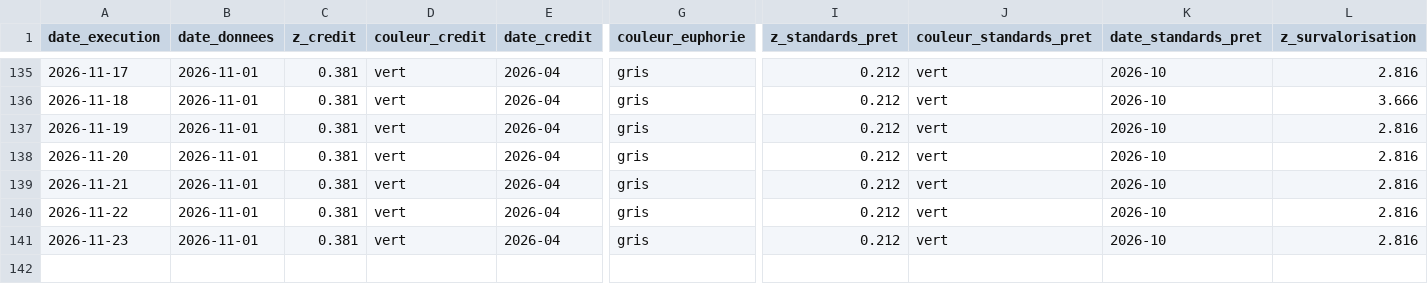
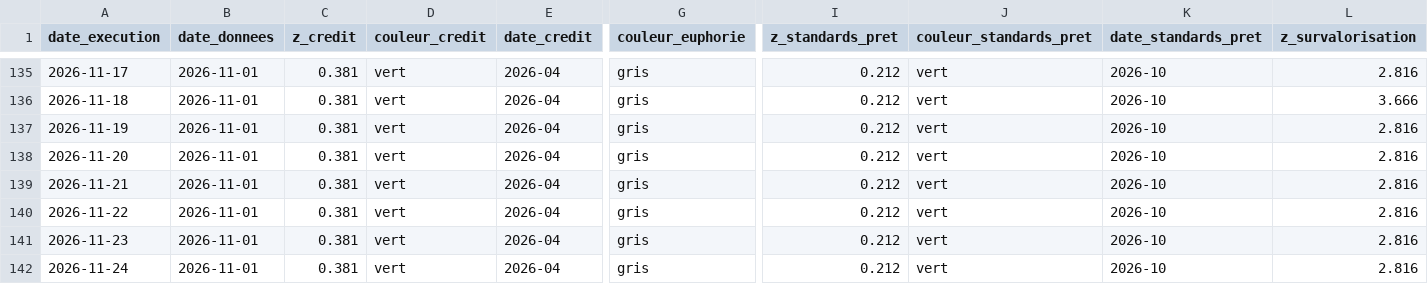
Before and after one commit to Akiravince/vigilance-pre-krach, a CSV file: output/journal.csv, drawn as a sheet; only a part is shown, gaps mark what is left out; rows hold the shown columns only; the diff names each change by its address in the sheet, - before the commit and + after, or states it on an @@ line.

```diff
--- a/output/journal.csv
+++ b/output/journal.csv
+row 142: 2026-11-24 | 2026-11-01 | 0.381 | vert | 2026-04 | gris | 0.212 | vert | 2026-10 | 2.816
```
Also changed, not shown: data/cache/DFII10.csv, data/cache/T10Y3M.csv, 5 other files.
